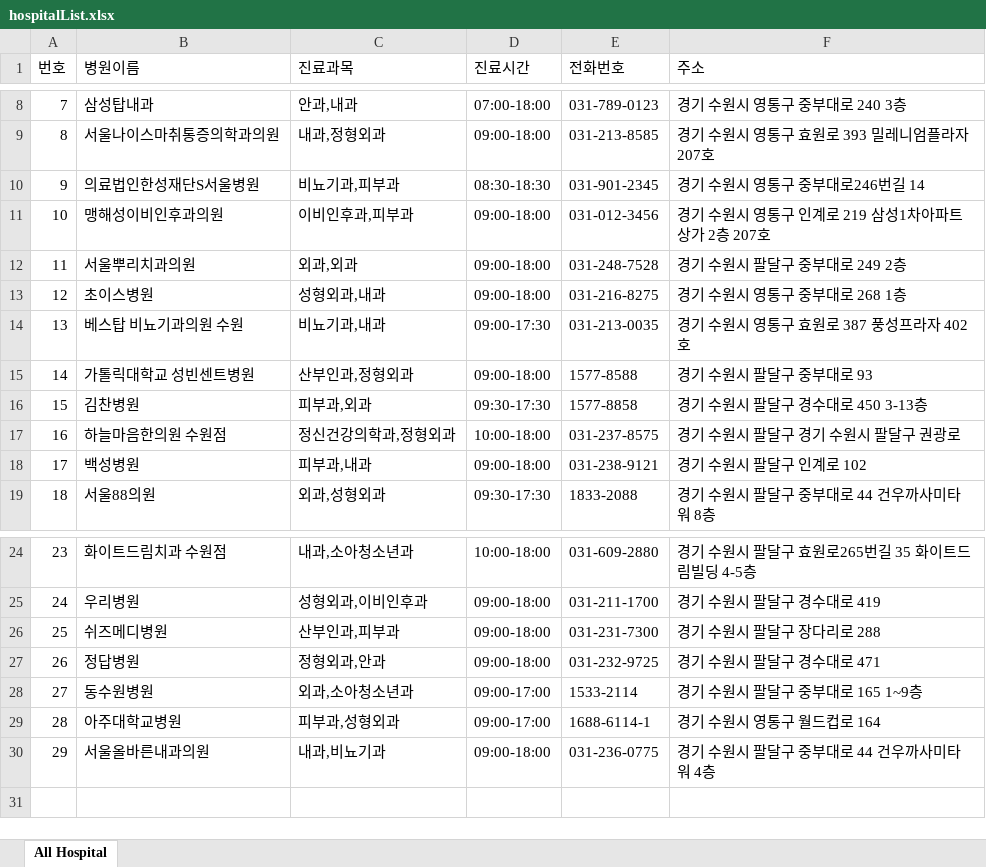
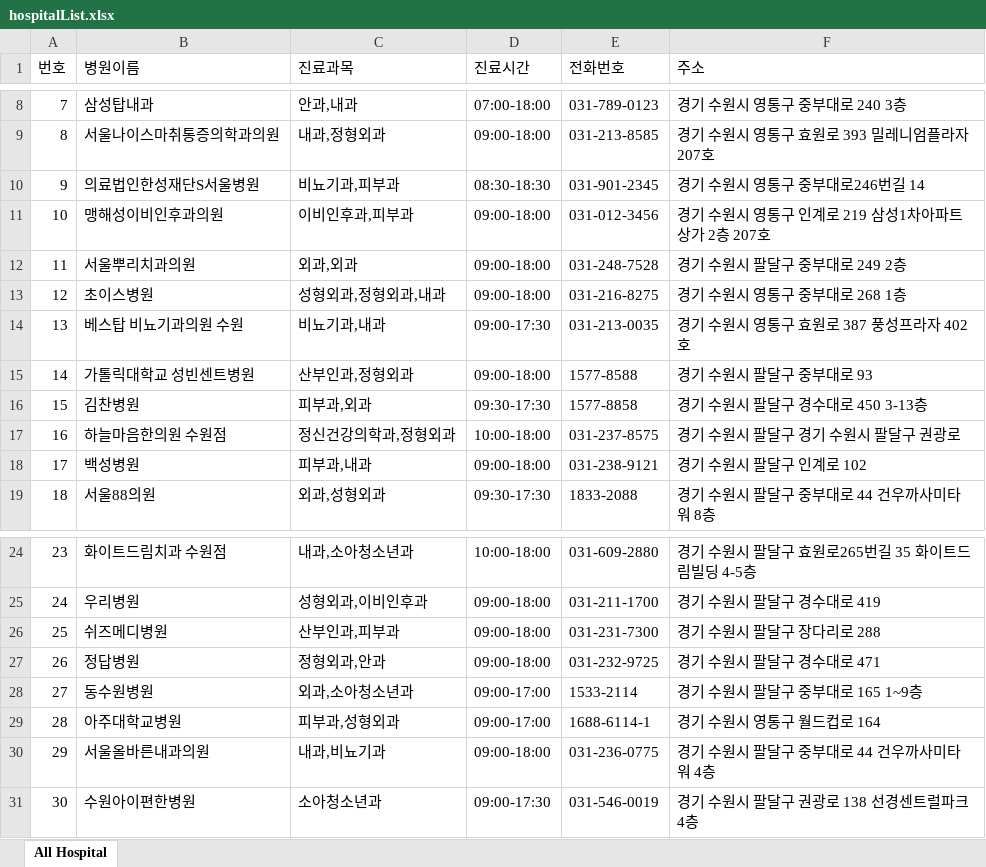
Before and after one commit to hyelinjung/teamproj, an Excel workbook: src/main/resources/static/ExcelTemplate/hospitalList.xlsx, sheet All Hospital, drawn as a sheet; only a part is shown, gaps mark what is left out; values as stored, in another font and other column widths than the file's, no borders; the diff names each change by its address in the sheet, - before the commit and + after, or states it on an @@ line.

```diff
--- a/src/main/resources/static/ExcelTemplate/hospitalList.xlsx (sheet All Hospital)
+++ b/src/main/resources/static/ExcelTemplate/hospitalList.xlsx (sheet All Hospital)
-C13 (진료과목): 성형외과,내과
+C13 (진료과목): 성형외과,정형외과,내과
+row 31: 30 | 수원아이편한병원 | 소아청소년과 | 09:00-17:30 | 031-546-0019 | 경기 수원시 팔달구 권광로 138 선경센트럴파크 4층
```
Also changed, not shown: 30 other files.
